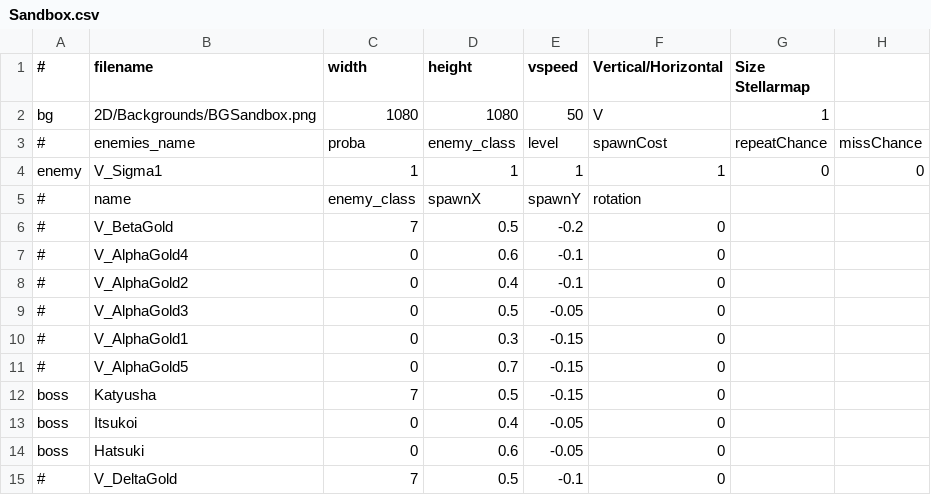
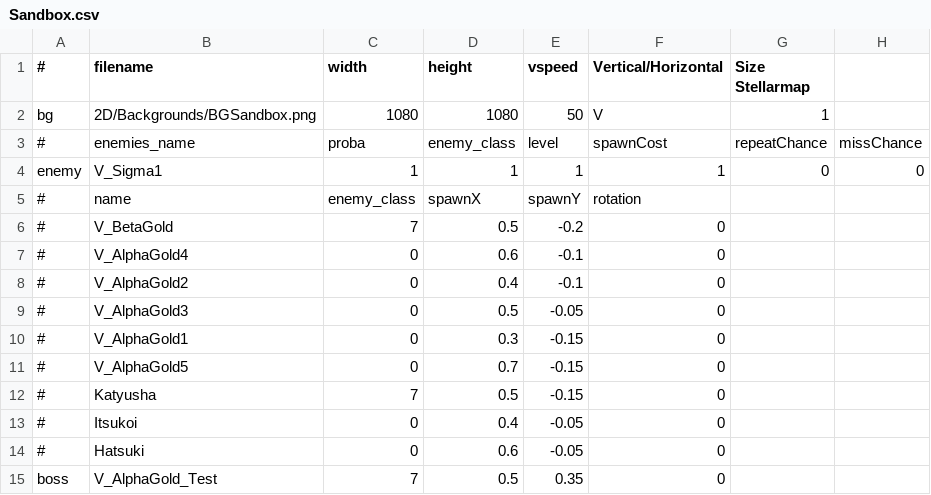
Before and after one commit to StarfighterDevTeam/StarFighter, a CSV file: Unstable/StarFighter/StarFighter/Assets/Scripts/Scenes/Generated/Sandbox.csv, drawn as a sheet.

```diff
--- a/Unstable/StarFighter/StarFighter/Assets/Scripts/Scenes/Generated/Sandbox.csv
+++ b/Unstable/StarFighter/StarFighter/Assets/Scripts/Scenes/Generated/Sandbox.csv
@@ -11,5 +11,5 @@ enemy,V_Sigma1,1,1,1,1,0,0
 #,V_AlphaGold5,0,0.7,-0.15,0,,
-boss,Katyusha,7,0.5,-0.15,0,,
-boss,Itsukoi,0,0.4,-0.05,0,,
-boss,Hatsuki,0,0.6,-0.05,0,,
-#,V_DeltaGold,7,0.5,-0.1,0,,
+#,Katyusha,7,0.5,-0.15,0,,
+#,Itsukoi,0,0.4,-0.05,0,,
+#,Hatsuki,0,0.6,-0.05,0,,
+boss,V_AlphaGold_Test,7,0.5,0.35,0,,
```
Also changed, not shown: Unstable/StarFighter/StarFighter/Assets/Scripts/Generated/Enemies.csv, Unstable/StarFighter/StarFighter/Assets/Scripts/Generated/EnemyPhases.csv, 11 other files.
